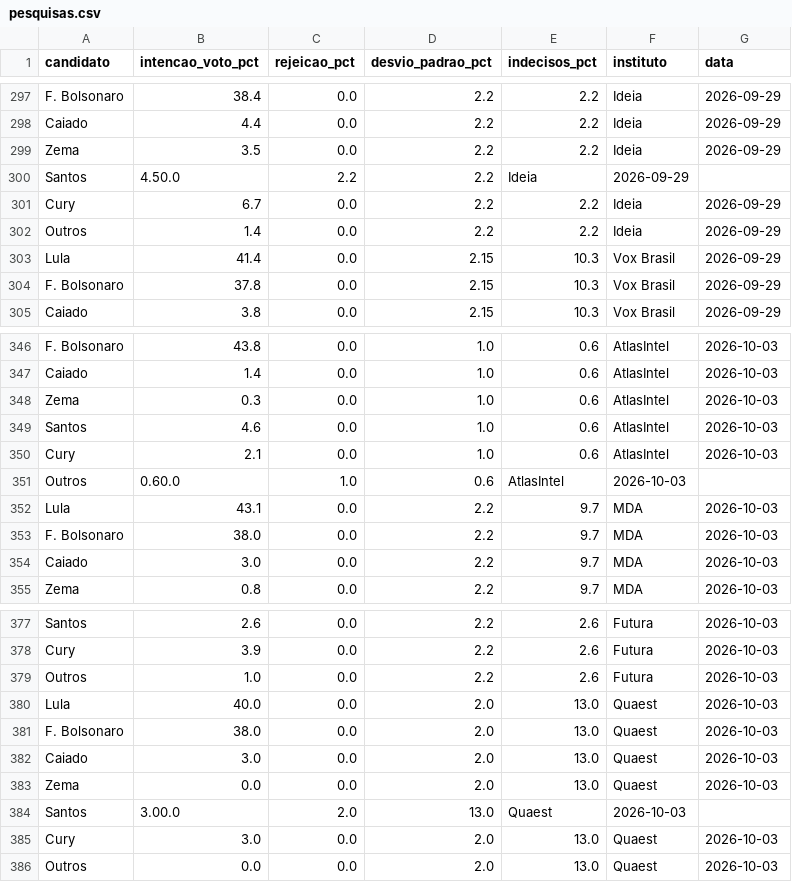
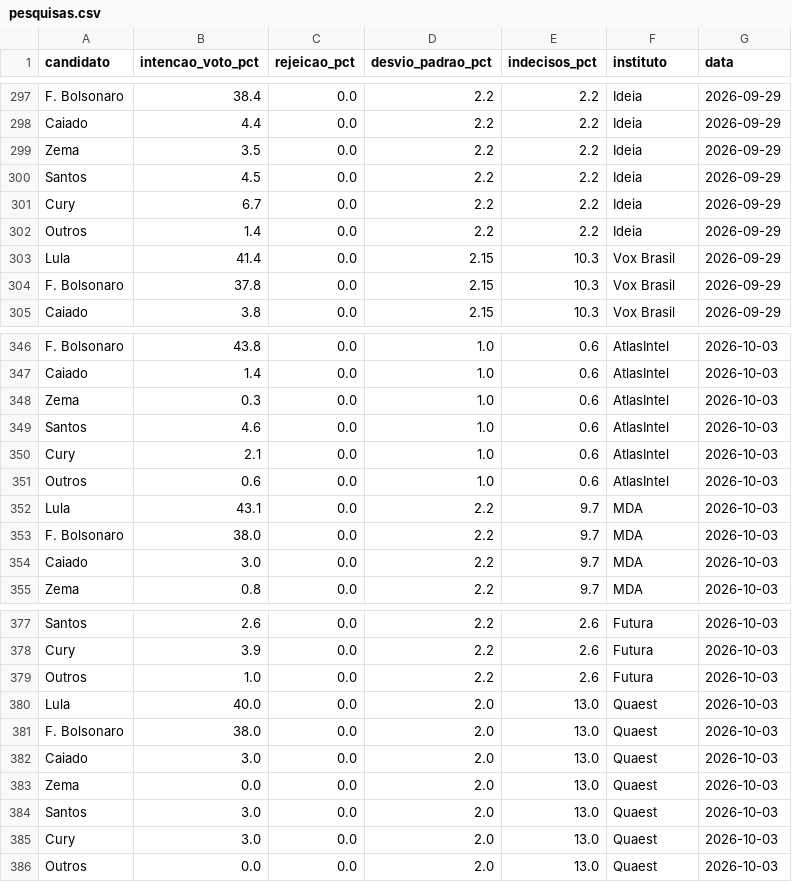
Before and after one commit to gabrielrv13/brazil-election-montecarlo, a CSV file: data/pesquisas.csv, drawn as a sheet; only a part is shown, gaps mark what is left out.

Commit message:
fix: correct malformed poll data records (#36)

```diff
--- a/data/pesquisas.csv
+++ b/data/pesquisas.csv
@@ -299,3 +299,3 @@ Caiado,4.4,0.0,2.2,2.2,Ideia,2026-09-29
 Zema,3.5,0.0,2.2,2.2,Ideia,2026-09-29
-Santos,4.50.0,2.2,2.2,Ideia,2026-09-29
+Santos,4.5,0.0,2.2,2.2,Ideia,2026-09-29
 Cury,6.7,0.0,2.2,2.2,Ideia,2026-09-29
@@ -350,3 +350,3 @@ Santos,4.6,0.0,1.0,0.6,AtlasIntel,2026-10-03
 Cury,2.1,0.0,1.0,0.6,AtlasIntel,2026-10-03
-Outros,0.60.0,1.0,0.6,AtlasIntel,2026-10-03
+Outros,0.6,0.0,1.0,0.6,AtlasIntel,2026-10-03
 Lula,43.1,0.0,2.2,9.7,MDA,2026-10-03
@@ -383,3 +383,3 @@ Caiado,3.0,0.0,2.0,13.0,Quaest,2026-10-03
 Zema,0.0,0.0,2.0,13.0,Quaest,2026-10-03
-Santos,3.00.0,2.0,13.0,Quaest,2026-10-03
+Santos,3.0,0.0,2.0,13.0,Quaest,2026-10-03
 Cury,3.0,0.0,2.0,13.0,Quaest,2026-10-03
```
